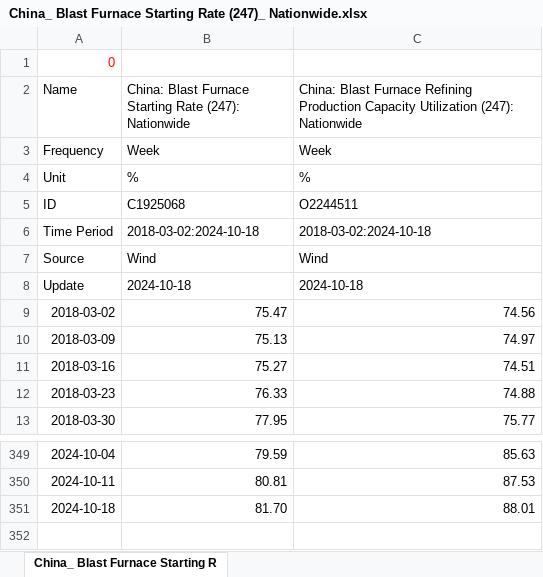
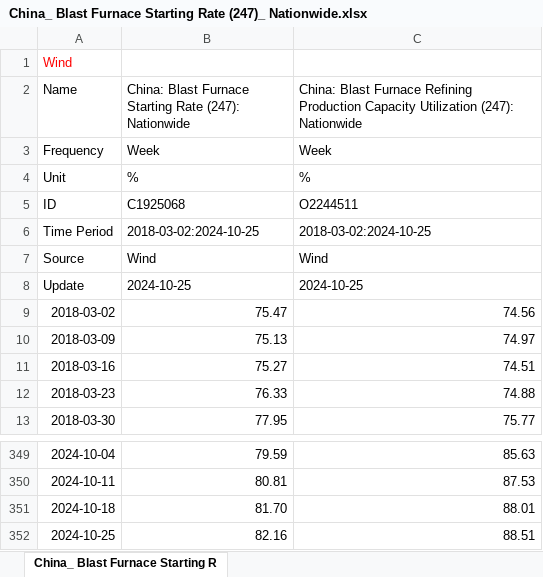
Before and after one commit to energyandcleanair/china_co2, an Excel workbook: inst/extdata/China_ Blast Furnace Starting Rate (247)_ Nationwide.xlsx, sheet China_ Blast Furnace Starting R, drawn as a sheet; only a part is shown, gaps mark what is left out; values as stored, in another font and other column widths than the file's, no borders; the diff names each change by its address in the sheet, - before the commit and + after, or states it on an @@ line.

Commit message:
update data 2024-10-25

```diff
--- a/inst/extdata/China_ Blast Furnace Starting Rate (247)_ Nationwide.xlsx (sheet China_ Blast Furnace Starting R)
+++ b/inst/extdata/China_ Blast Furnace Starting Rate (247)_ Nationwide.xlsx (sheet China_ Blast Furnace Starting R)
-A1 (Name): 0
+A1 (Name): Wind
-B6: 2018-03-02:2024-10-18
+B6: 2018-03-02:2024-10-25
-C6: 2018-03-02:2024-10-18
+C6: 2018-03-02:2024-10-25
-B8: 2024-10-18
+B8: 2024-10-25
-C8: 2024-10-18
+C8: 2024-10-25
+row 352: 2024-10-25 | 82.16 | 88.51
```
Also changed, not shown: 1 other file.
